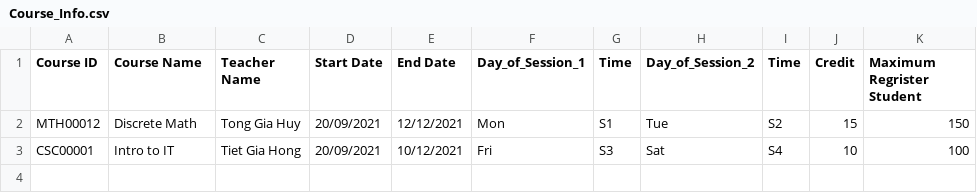
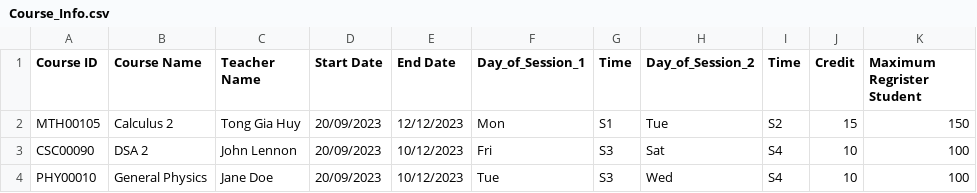
Before and after one commit to Loi-Tap-Lam-Dev/Final_Project, a CSV file: CSV_File/Course_Info.csv, drawn as a sheet.

```diff
--- a/CSV_File/Course_Info.csv
+++ b/CSV_File/Course_Info.csv
@@ -1,3 +1,4 @@
 Course ID,Course Name,Teacher Name,Start Date,End Date,Day_of_Session_1,Time,Day_of_Session_2,Time,Credit,Maximum Regrister Student
-MTH00012,Discrete Math,Tong Gia Huy,20/09/2021,12/12/2021,Mon,S1,Tue,S2,15,150
-CSC00001,Intro to IT,Tiet Gia Hong,20/09/2021,10/12/2021,Fri,S3,Sat,S4,10,100
+MTH00105,Calculus 2,Tong Gia Huy,20/09/2023,12/12/2023,Mon,S1,Tue,S2,15,150
+CSC00090,DSA 2,John Lennon,20/09/2023,10/12/2023,Fri,S3,Sat,S4,10,100
+PHY00010,General Physics,Jane Doe,20/09/2023,10/12/2023,Tue,S3,Wed,S4,10,100
```
Also changed, not shown: CSV_File/Year_Class.csv, CSV_File/Year_Semester.csv, 7 other files.
